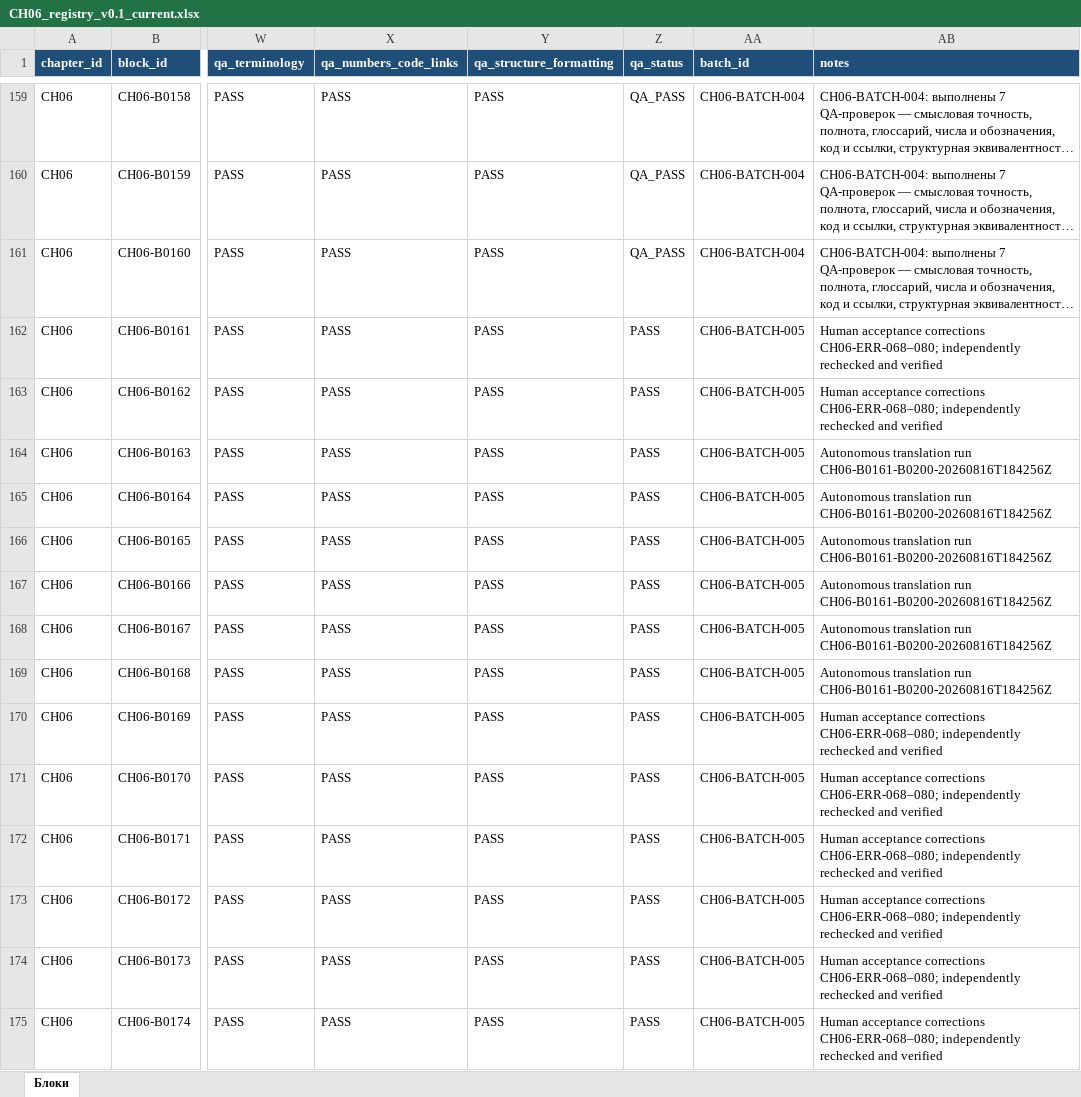
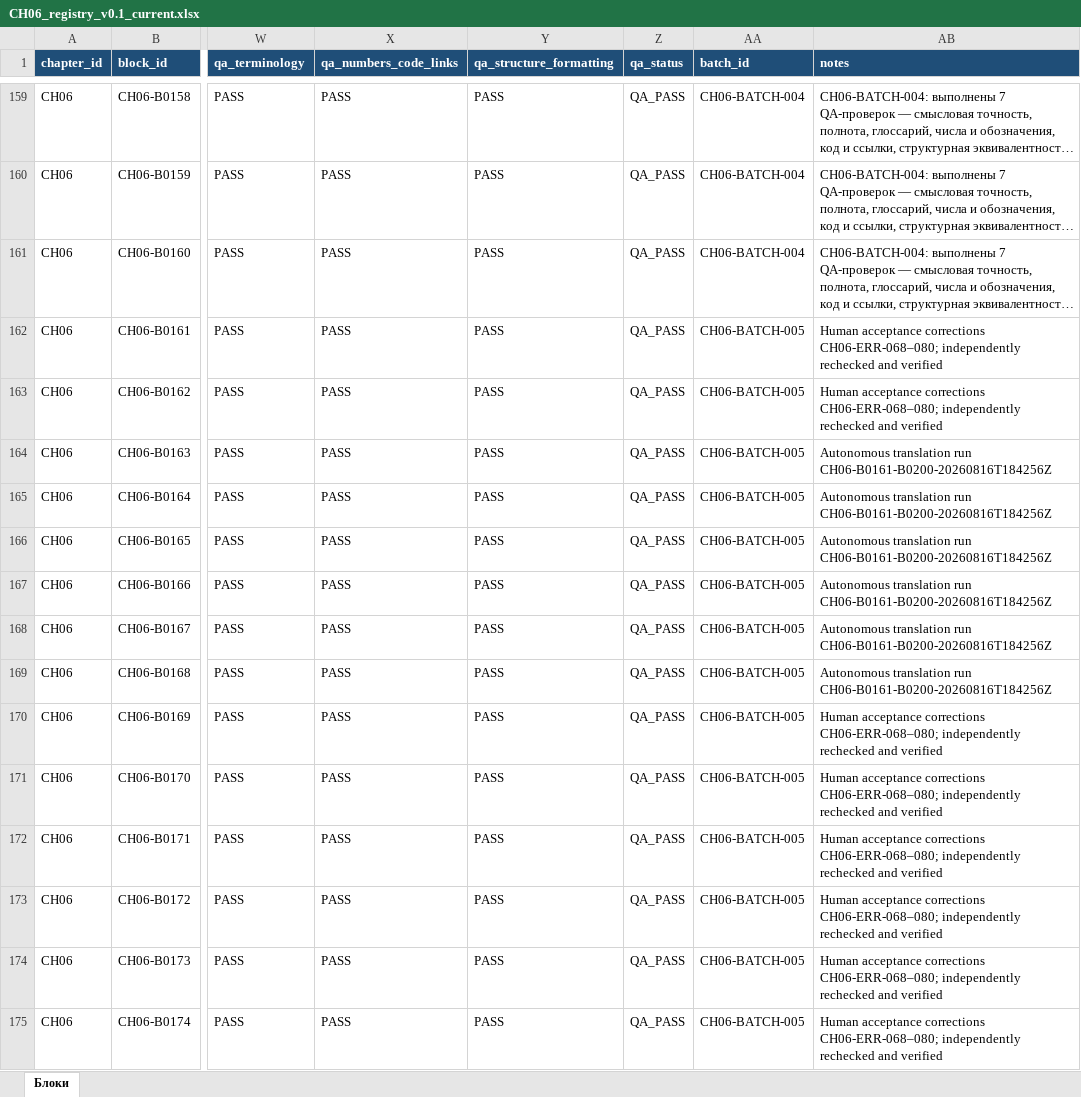
Before and after one commit to vorartjomworker-dotcom/Books, an Excel workbook: chapters/CH06/registry/CH06_registry_v0.1_current.xlsx, sheet Блоки, drawn as a sheet; only a part is shown, gaps mark what is left out; long unchanged cells end in …; values as stored, in another font and other column widths than the file's, no borders; the diff covers the shown part only; the diff names each change by its address in the sheet, - before the commit and + after, or states it on an @@ line.

Commit message:
CH06: нормализовать QA-статус B0161–B0200

```diff
--- a/chapters/CH06/registry/CH06_registry_v0.1_current.xlsx (sheet Блоки)
+++ b/chapters/CH06/registry/CH06_registry_v0.1_current.xlsx (sheet Блоки)
-Z162:Z175 (qa_status): PASS
+Z162:Z175 (qa_status): QA_PASS
```
Also changed, not shown: 26 edited cells elsewhere in this sheet.
